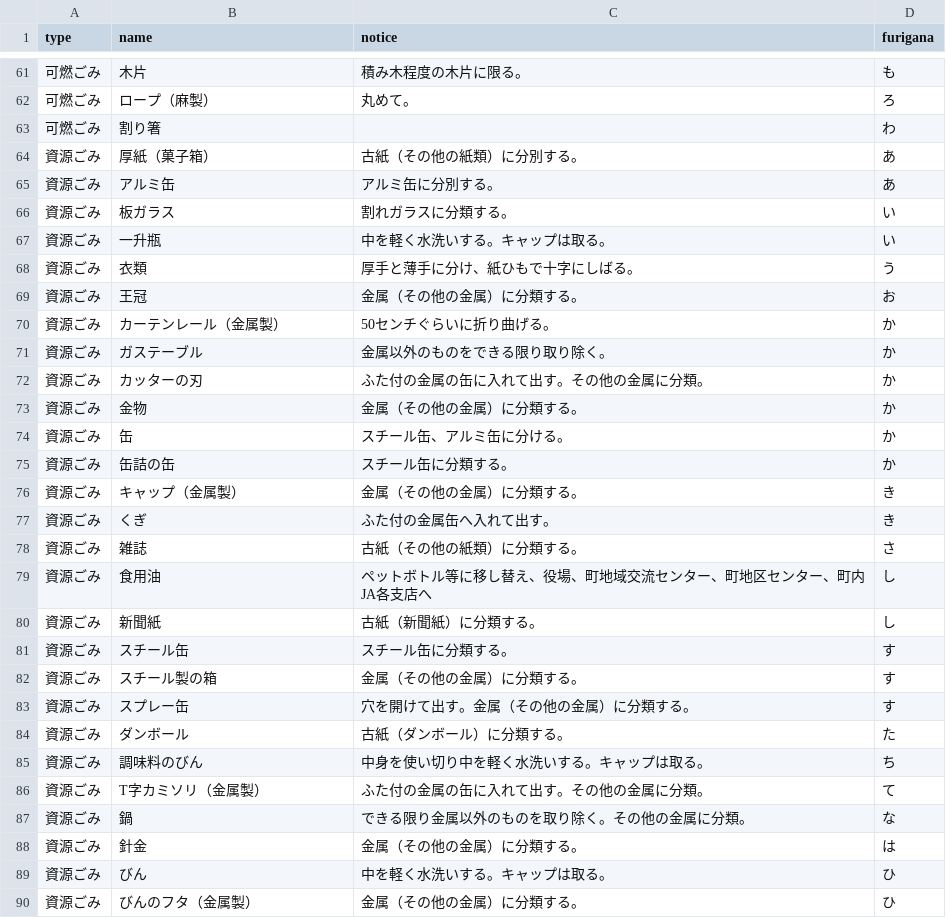
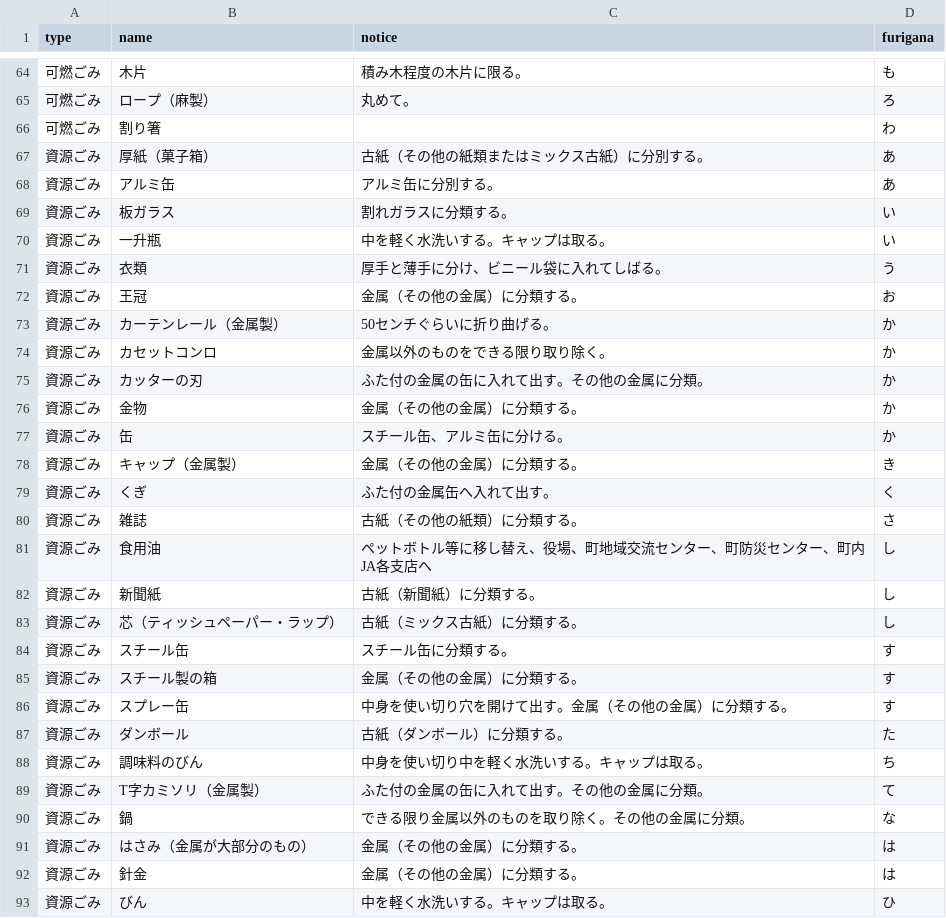
Before and after one commit to Shimizu-Sunto/5374, a CSV file: data/target.csv, drawn as a sheet; only a part is shown, gaps mark what is left out; the shorter side is filled out with more unchanged rows; the diff covers the shown part only.

Commit message:
Update target.csv

```diff
--- a/data/target.csv
+++ b/data/target.csv
@@ -63,3 +66,3 @@ type,name,notice,furigana
 可燃ごみ,割り箸,　,わ
-資源ごみ,厚紙（菓子箱）,古紙（その他の紙類）に分別する。,あ
+資源ごみ,厚紙（菓子箱）,古紙（その他の紙類またはミックス古紙）に分別する。,あ
 資源ごみ,アルミ缶,アルミ缶に分別する。,あ
@@ -67,6 +70,6 @@ type,name,notice,furigana
 資源ごみ,一升瓶,中を軽く水洗いする。キャップは取る。,い
-資源ごみ,衣類,厚手と薄手に分け、紙ひもで十字にしばる。,う
+資源ごみ,衣類,厚手と薄手に分け、ビニール袋に入れてしばる。,う
 資源ごみ,王冠,金属（その他の金属）に分類する。,お
 資源ごみ,カーテンレール（金属製）,50センチぐらいに折り曲げる。,か
-資源ごみ,ガステーブル,金属以外のものをできる限り取り除く。,か
+資源ごみ,カセットコンロ,金属以外のものをできる限り取り除く。,か
 資源ごみ,カッターの刃,ふた付の金属の缶に入れて出す。その他の金属に分類。,か
@@ -74,11 +77,11 @@ type,name,notice,furigana
 資源ごみ,缶,スチール缶、アルミ缶に分ける。,か
-資源ごみ,缶詰の缶,スチール缶に分類する。,か
 資源ごみ,キャップ（金属製）,金属（その他の金属）に分類する。,き
-資源ごみ,くぎ,ふた付の金属缶へ入れて出す。,き
+資源ごみ,くぎ,ふた付の金属缶へ入れて出す。,く
 資源ごみ,雑誌,古紙（その他の紙類）に分類する。,さ
-資源ごみ,食用油,ペットボトル等に移し替え、役場、町地域交流センター、町地区センター、町内JA各支店へ,し
+資源ごみ,食用油,ペットボトル等に移し替え、役場、町地域交流センター、町防災センター、町内JA各支店へ,し
 資源ごみ,新聞紙,古紙（新聞紙）に分類する。,し
+資源ごみ,芯（ティッシュペーパー・ラップ）,古紙（ミックス古紙）に分類する。,し
 資源ごみ,スチール缶,スチール缶に分類する。,す
 資源ごみ,スチール製の箱,金属（その他の金属）に分類する。,す
-資源ごみ,スプレー缶,穴を開けて出す。金属（その他の金属）に分類する。,す
+資源ごみ,スプレー缶,中身を使い切り穴を開けて出す。金属（その他の金属）に分類する。,す
 資源ごみ,ダンボール,古紙（ダンボール）に分類する。,た
@@ -87,2 +90,3 @@ type,name,notice,furigana
 資源ごみ,鍋,できる限り金属以外のものを取り除く。その他の金属に分類。,な
+資源ごみ,はさみ（金属が大部分のもの）,金属（その他の金属）に分類する。,は
 資源ごみ,針金,金属（その他の金属）に分類する。,は
```
Also changed, not shown: 7 added rows, 12 removed rows and 4 edited cells elsewhere in this file.
